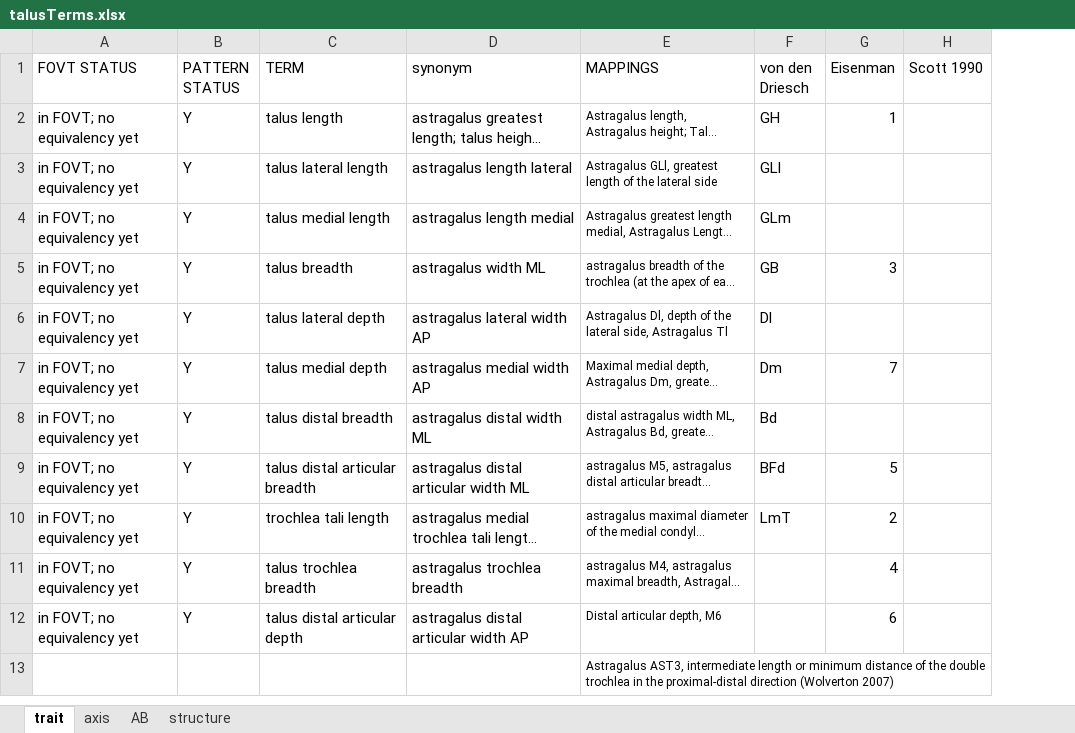
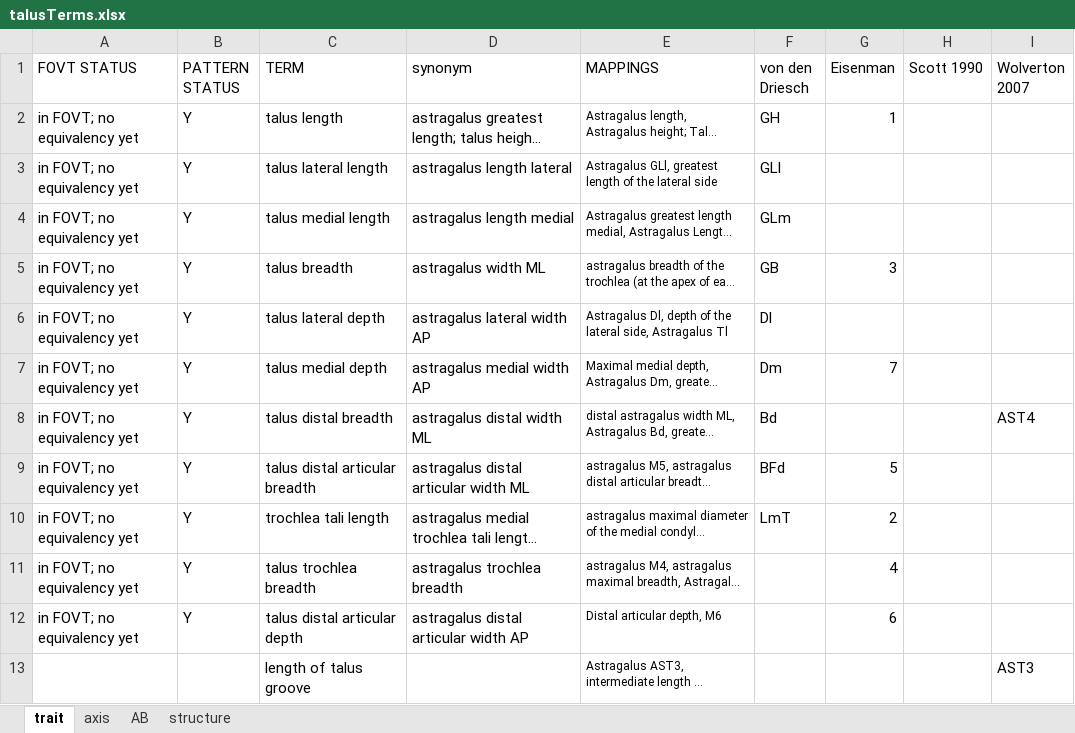
Before and after one commit to futres/fovt, an Excel workbook: terms/talusTerms.xlsx, sheet trait, drawn as a sheet; long unchanged cells end in …; values as stored, in another font and other column widths than the file's, no borders; the diff names each change by its address in the sheet, - before the commit and + after, or states it on an @@ line.

Commit message:
adding wolverton 2007 measruement

```diff
--- a/terms/talusTerms.xlsx (sheet trait)
+++ b/terms/talusTerms.xlsx (sheet trait)
+column I (Wolverton 2007), rows 8-13: AST4 |  |  |  |  | AST3
-C13 (TERM): (empty)
+C13 (TERM): length of talus groove
```
Also changed, not shown: sheet AB, sheet structure, terms/masterMapping.xlsx, 2 other files.
